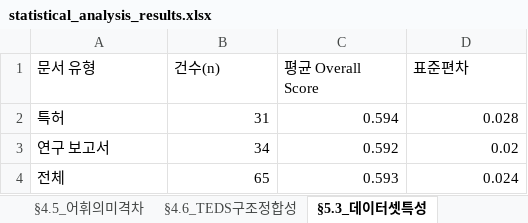
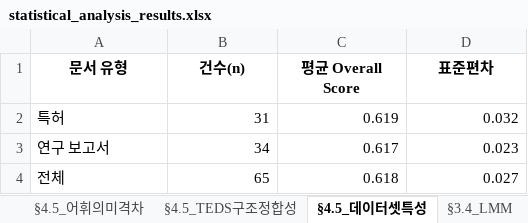
Before and after one commit to rgkim-hsu/SADRA, an Excel workbook: data/statistical_analysis_results.xlsx, sheet §4.5_데이터셋특성, drawn as a sheet; values as stored, in another font and other column widths than the file's, no borders; the diff names each change by its address in the sheet, - before the commit and + after, or states it on an @@ line.

```diff
--- a/data/statistical_analysis_results.xlsx (sheet §4.5_데이터셋특성)
+++ b/data/statistical_analysis_results.xlsx (sheet §4.5_데이터셋특성)
-sheet tab: §4.6_TEDS구조정합성
+sheet tab: §4.5_TEDS구조정합성
-sheet tab: §5.3_데이터셋특성
+sheet tab: §4.5_데이터셋특성
@@ A1:D1 bold: off → on, alignment: left → center @@
-C2 (평균 Overall Score): 0.594
+C2 (평균 Overall Score): 0.619
-D2 (표준편차): 0.028
+D2 (표준편차): 0.032
-C3 (평균 Overall Score): 0.592
+C3 (평균 Overall Score): 0.617
-D3 (표준편차): 0.02
+D3 (표준편차): 0.023
-C4 (평균 Overall Score): 0.593
+C4 (평균 Overall Score): 0.618
-D4 (표준편차): 0.024
+D4 (표준편차): 0.027
```
Also changed, not shown: sheet §4.1_민감도분석, sheet §4.4_FamilyBias, sheet §4.2_레퍼런스CV, sheet §4.2_모델쌍비교, sheet §4.3_회귀분석, sheet §4.2_ANOVA, 4 more sheets, other sheet tabs, data/similarity_chatgpt_as_reference.xlsx, data/similarity_claude_as_reference.xlsx, 3 other files.
